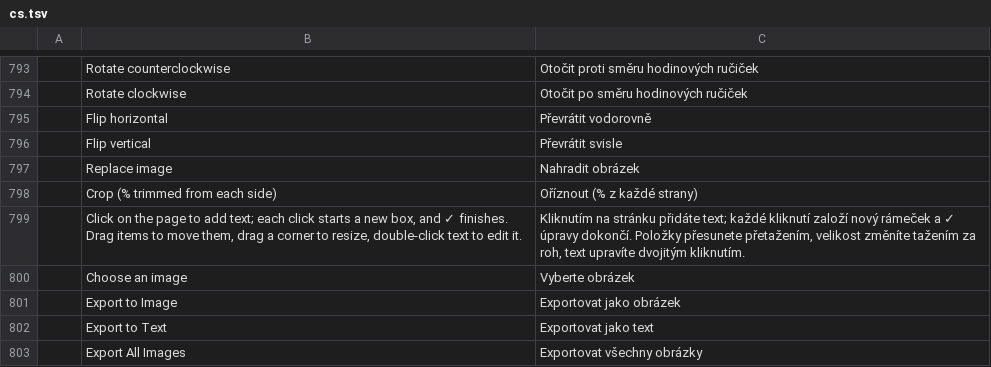
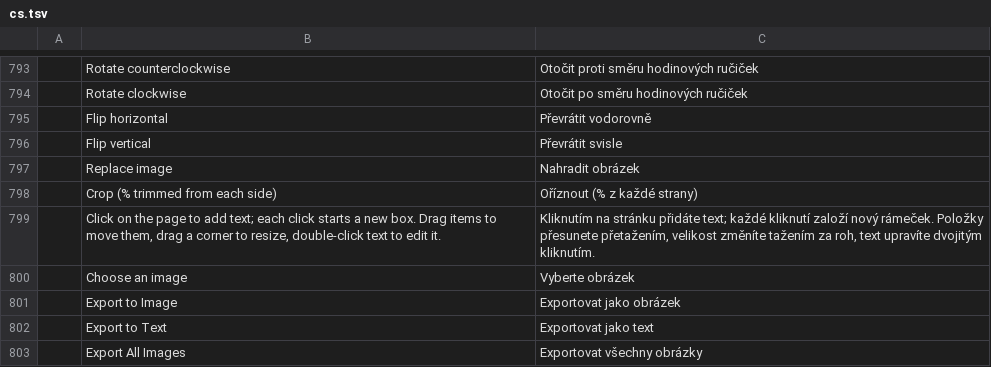
Before and after one commit to tazerty/pdfcraft, a TSV file: crates/ui-egui/src/i18n/cs.tsv, drawn as a sheet; only a part is shown, gaps mark what is left out; the diff names each change by its address in the sheet, - before the commit and + after, or states it on an @@ line.

```diff
--- a/crates/ui-egui/src/i18n/cs.tsv
+++ b/crates/ui-egui/src/i18n/cs.tsv
-B799: …a new box, and ✓ finishes. Drag items…
+B799: …a new box. Drag items…
-C799: …založí nový rámeček a ✓ úpravy dokončí. Položky přesunete…
+C799: …založí nový rámeček. Položky přesunete…
```
Also changed, not shown: crates/ui-egui/src/i18n/bg.tsv, crates/ui-egui/src/i18n/el.tsv, 25 other files.
